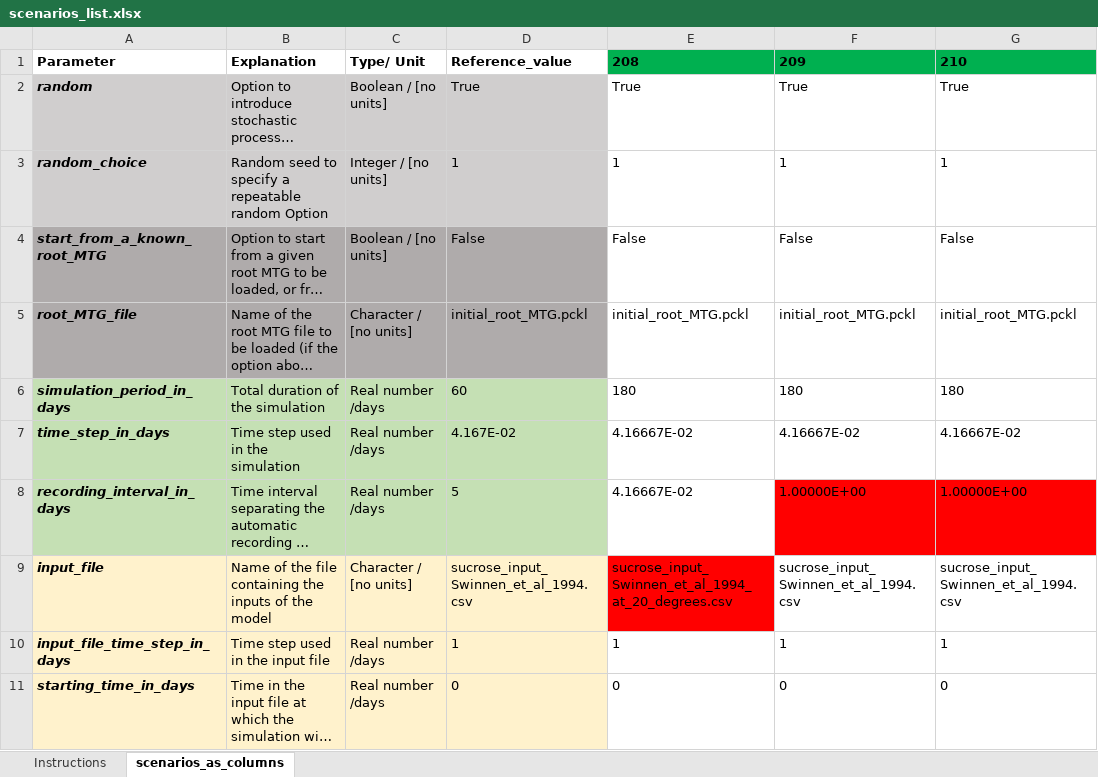
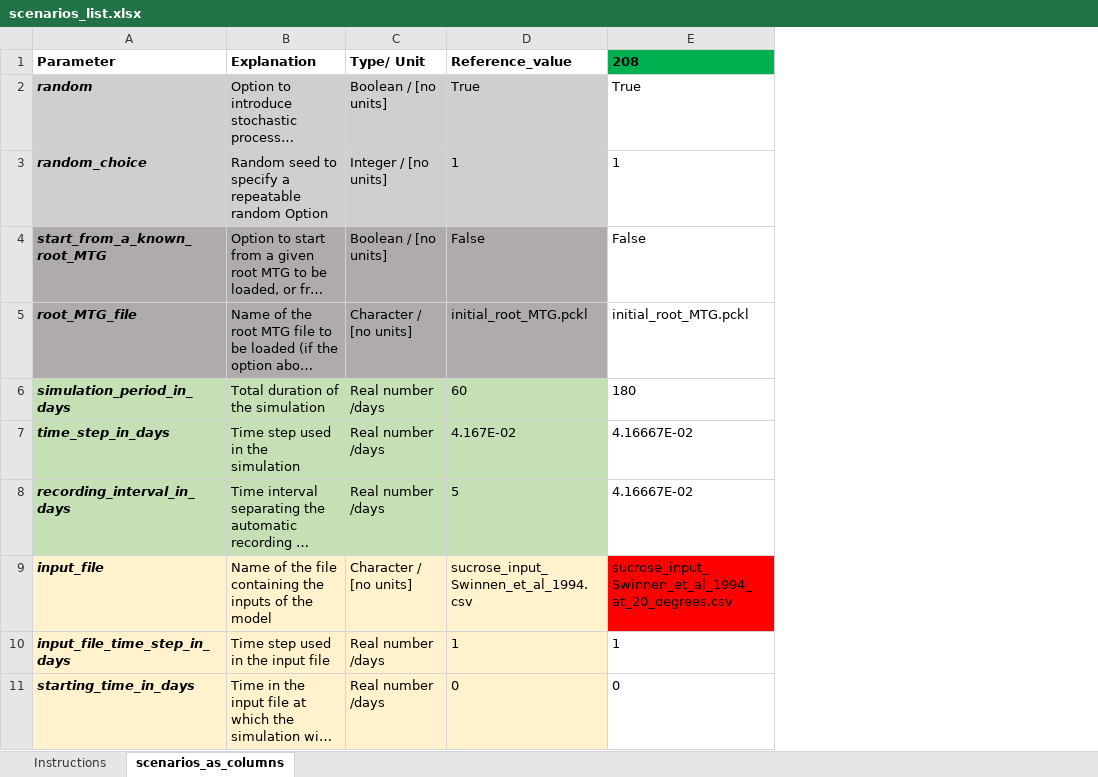
Before and after one commit to openalea/rhizodep, an Excel workbook: tutorial/inputs/scenarios_list.xlsx, sheet scenarios_as_columns, drawn as a sheet; only a part is shown; long unchanged cells end in …; values as stored, in another font and other column widths than the file's, no borders; the diff names each change by its address in the sheet, - before the commit and + after, or states it on an @@ line.

```diff
--- a/tutorial/inputs/scenarios_list.xlsx (sheet scenarios_as_columns)
+++ b/tutorial/inputs/scenarios_list.xlsx (sheet scenarios_as_columns)
-column F (209), rows 2-11: True | 1 | False | initial_root_MTG.pckl | 180 | 4.16667E-02 | 1.00000E+00 | sucrose_input_Swinnen_et_al_1994.csv | 1 | 0
-column G (210), rows 2-11: True | 1 | False | initial_root_MTG.pckl | 180 | 4.16667E-02 | 1.00000E+00 | sucrose_input_Swinnen_et_al_1994.csv | 1 | 0
```
Also changed, not shown: 4 other files.
